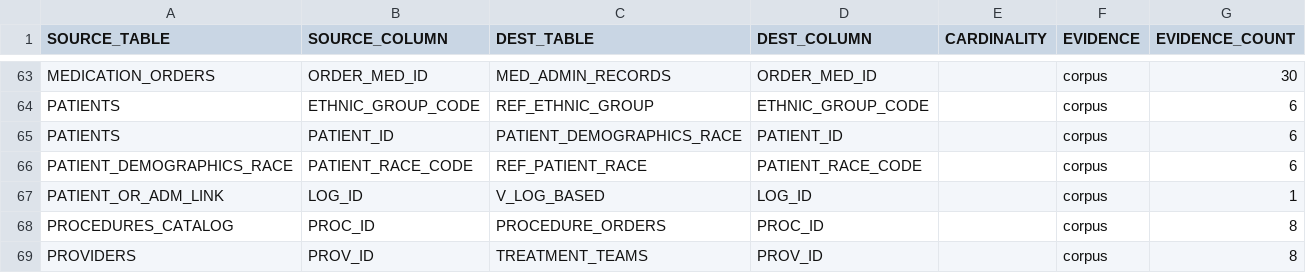
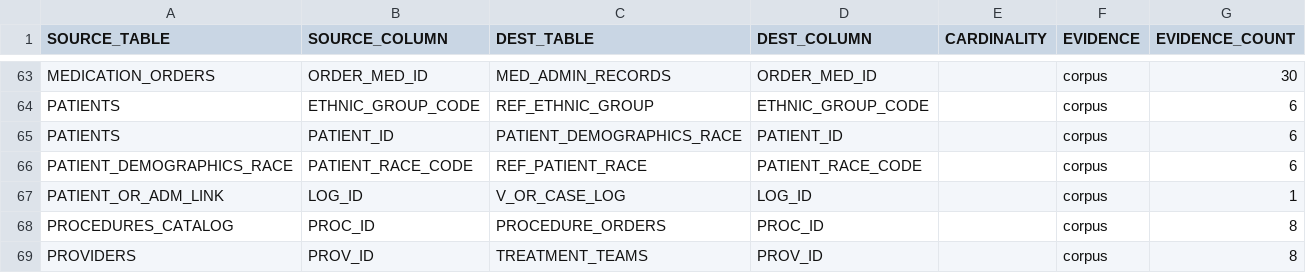
Before and after one commit to sunnyzhengai/sql-query-agent, a CSV file: data/synthetic/dict_relationships.csv, drawn as a sheet; only a part is shown, gaps mark what is left out.

```diff
--- a/data/synthetic/dict_relationships.csv
+++ b/data/synthetic/dict_relationships.csv
@@ -66,3 +66,3 @@ PATIENTS,PATIENT_ID,PATIENT_DEMOGRAPHICS_RACE,PATIENT_ID,,corpus,6
 PATIENT_DEMOGRAPHICS_RACE,PATIENT_RACE_CODE,REF_PATIENT_RACE,PATIENT_RACE_CODE,,corpus,6
-PATIENT_OR_ADM_LINK,LOG_ID,V_LOG_BASED,LOG_ID,,corpus,1
+PATIENT_OR_ADM_LINK,LOG_ID,V_OR_CASE_LOG,LOG_ID,,corpus,1
 PROCEDURES_CATALOG,PROC_ID,PROCEDURE_ORDERS,PROC_ID,,corpus,8
```
Also changed, not shown: data/synthetic/dict_columns.csv, data/synthetic/dict_tables.csv, 8 other files.
